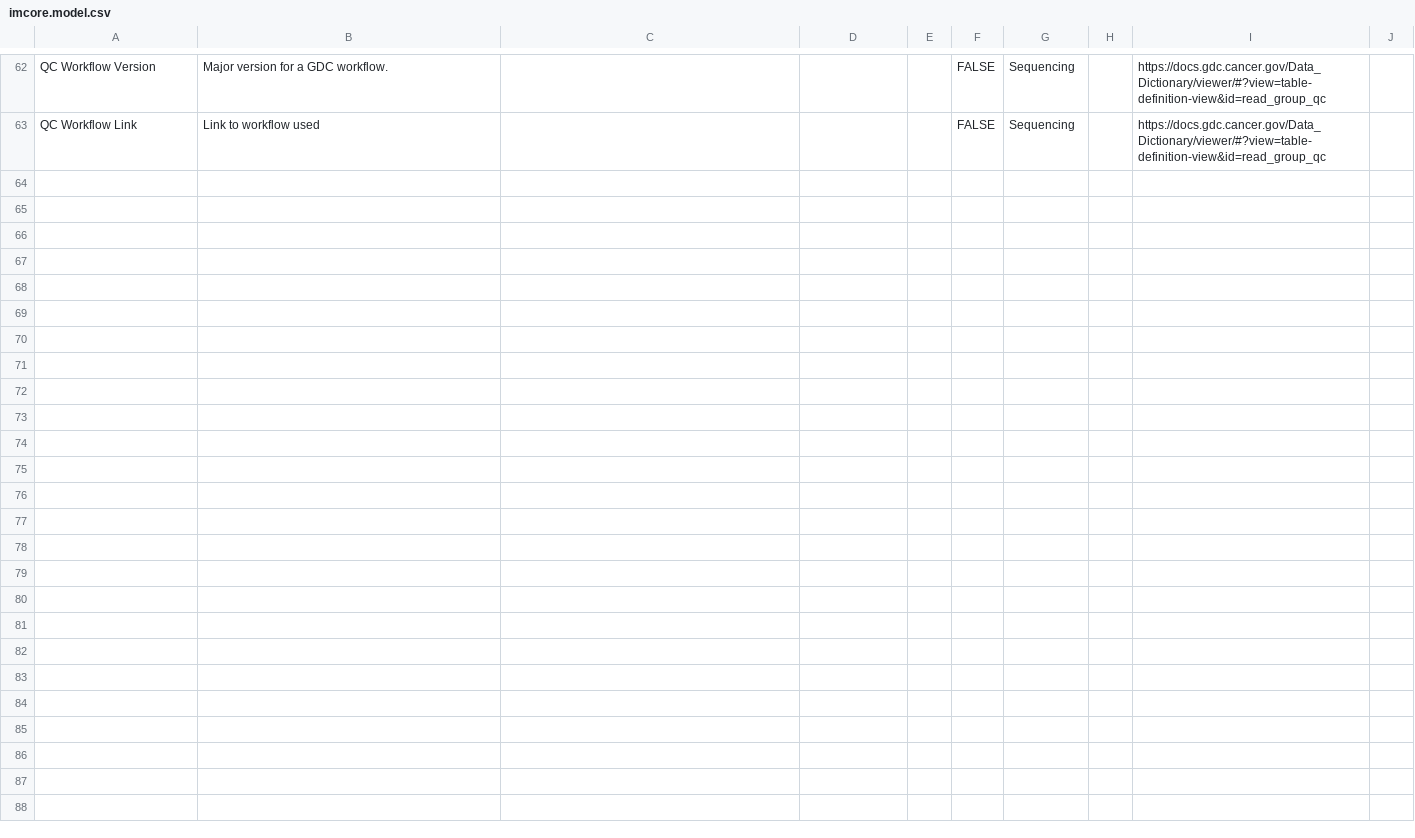
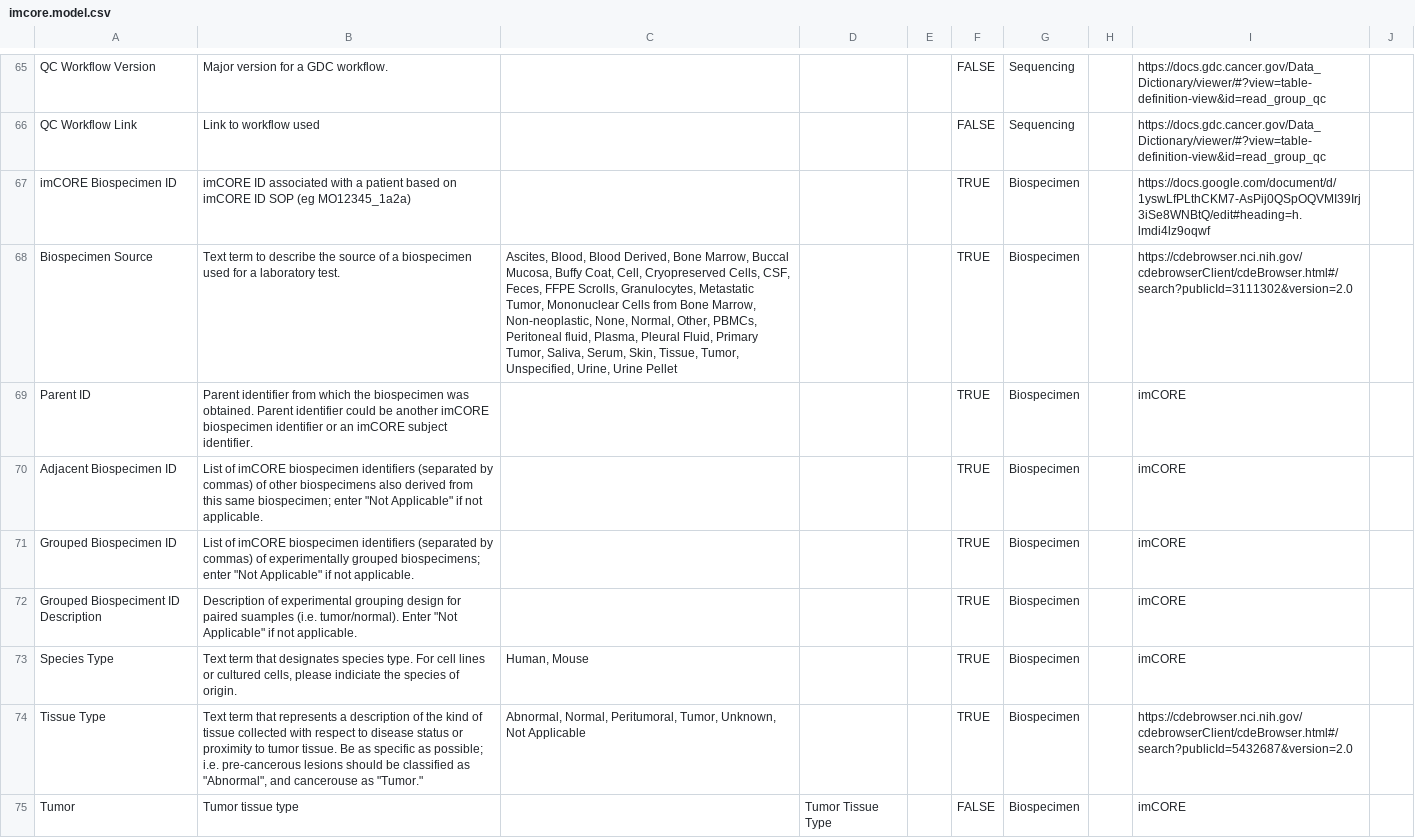
Before and after one commit to imCORE-DCC/data_model, a CSV file: imcore.model.csv, drawn as a sheet; only a part is shown, gaps mark what is left out; the diff covers the shown part only.

Commit message:
Update data model

```diff
--- a/imcore.model.csv
+++ b/imcore.model.csv
@@ -63 +66,10 @@ QC Workflow Version,Major version for a GDC workflow.,,,,FALSE,Sequencing,,https
 QC Workflow Link,Link to workflow used,,,,FALSE,Sequencing,,https://docs.gdc.cancer.gov/Data_Dictionary/viewer/#?view=table-definition-view&id=read_group_qc,
+imCORE Biospecimen ID,imCORE ID associated with a patient based on imCORE ID SOP (eg MO12345_1a2a),,,,TRUE,Biospecimen,,https://docs.google.com/document/d/1yswLfPLthCKM7-AsPij0QSpOQVMI39Irj3iSe8WNBtQ/edit#heading=h.lmdi4lz9oqwf,
+Biospecimen Source,Text term to describe the source of a biospecimen used for a laboratory test.,"Ascites, Blood, Blood Derived, Bone Marrow, Buccal Mucosa, Buffy Coat, Cell, Cryopreserved Cells, CSF, Feces, FFPE Scrolls, Granulocytes, Metastatic Tumor, Mononuclear Cells from Bone Marrow, Non-neoplastic, None, Normal, Other, PBMCs, Peritoneal fluid, Plasma, Pleural Fluid, Primary Tumor, Saliva, Serum, Skin, Tissue, Tumor, Unspecified, Urine, Urine Pellet",,,TRUE,Biospecimen,,https://cdebrowser.nci.nih.gov/cdebrowserClient/cdeBrowser.html#/search?publicId=3111302&version=2.0,
+Parent ID,Parent identifier from which the biospecimen was obtained. Parent identifier could be another imCORE biospecimen identifier or an imCORE subject identifier.,,,,TRUE,Biospecimen,,imCORE,
+Adjacent Biospecimen ID,"List of imCORE biospecimen identifiers (separated by commas) of other biospecimens also derived from this same biospecimen; enter ""Not Applicable"" if not applicable. ",,,,TRUE,Biospecimen,,imCORE,
+Grouped Biospecimen ID,"List of imCORE biospecimen identifiers (separated by commas) of experimentally grouped biospecimens; enter ""Not Applicable"" if not applicable. ",,,,TRUE,Biospecimen,,imCORE,
+Grouped Biospeciment ID Description,"Description of experimental grouping design for paired suamples (i.e. tumor/normal). Enter ""Not Applicable"" if not applicable.",,,,TRUE,Biospecimen,,imCORE,
+Species Type,"Text term that designates species type. For cell lines or cultured cells, please indiciate the species of origin.","Human, Mouse",,,TRUE,Biospecimen,,imCORE,
+Tissue Type,"Text term that represents a description of the kind of tissue collected with respect to disease status or proximity to tumor tissue. Be as specific as possible; i.e. pre-cancerous lesions should be classified as ""Abnormal"", and cancerouse as ""Tumor.""","Abnormal, Normal, Peritumoral, Tumor, Unknown, Not Applicable",,,TRUE,Biospecimen,,https://cdebrowser.nci.nih.gov/cdebrowserClient/cdeBrowser.html#/search?publicId=5432687&version=2.0,
+Tumor,Tumor tissue type,,Tumor Tissue Type,,FALSE,Biospecimen,,imCORE,
```
Also changed, not shown: 12 added rows and 10 edited cells elsewhere in this file, 1 other file.
